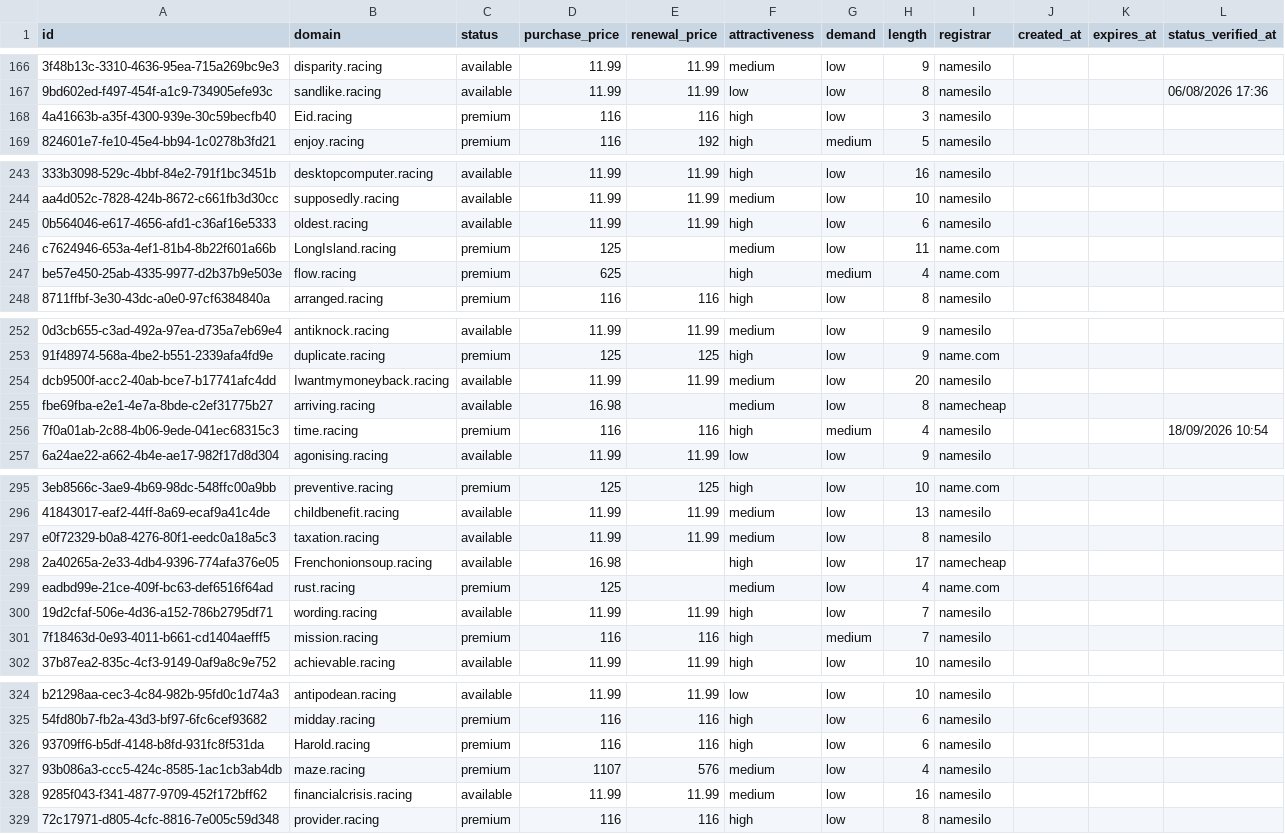
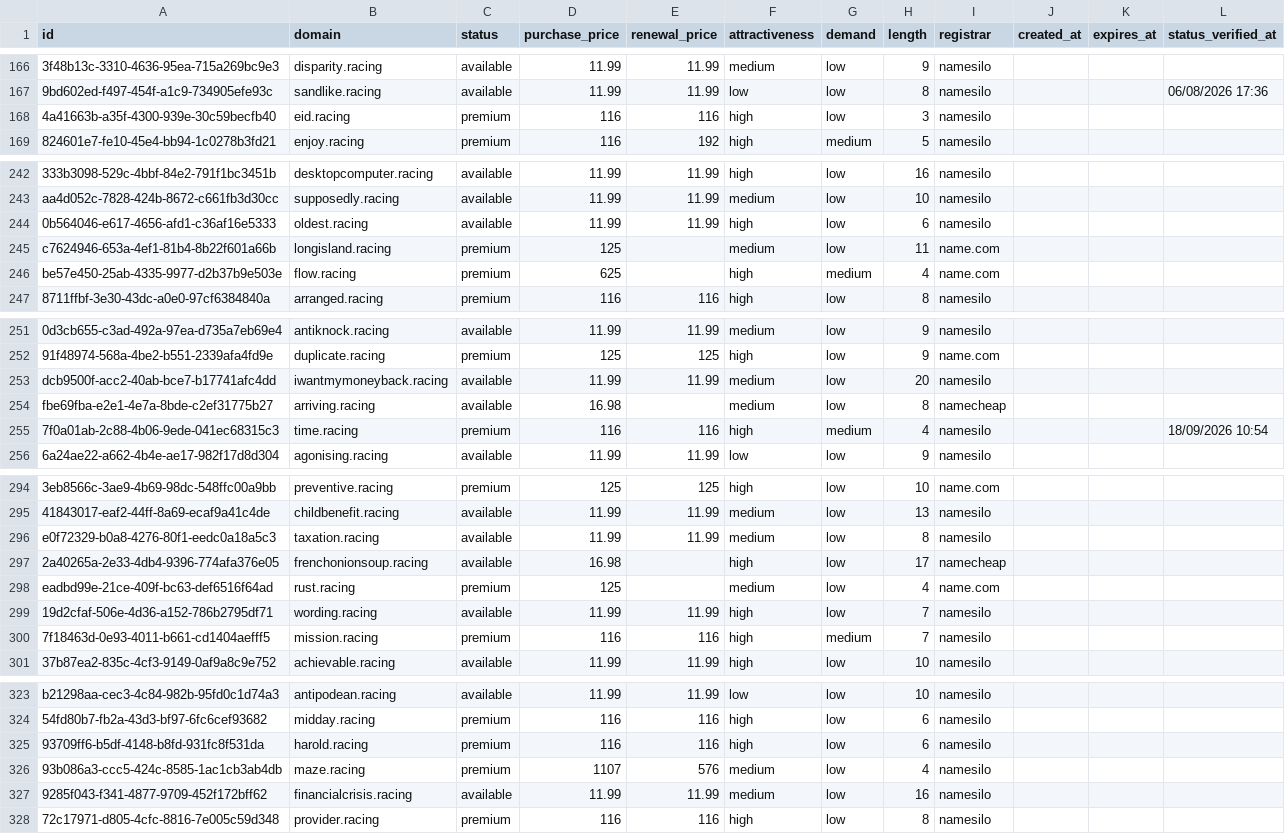
Before and after one commit to UniqueDomains/racing-oneword-domains, a CSV file: racing.csv, drawn as a sheet; only a part is shown, gaps mark what is left out; addresses are those after the commit; the diff covers the shown part only; the diff names each change by its address in the sheet, - before the commit and + after, or states it on an @@ line.

Commit message:
Domains update

```diff
--- a/racing.csv
+++ b/racing.csv
-B168 (domain): Eid.racing
+B168 (domain): eid.racing
-B245 (domain): LongIsland.racing
+B245 (domain): longisland.racing
-B253 (domain): Iwantmymoneyback.racing
+B253 (domain): iwantmymoneyback.racing
-B297 (domain): Frenchonionsoup.racing
+B297 (domain): frenchonionsoup.racing
-B325 (domain): Harold.racing
+B325 (domain): harold.racing
```
Also changed, not shown: 3 added rows, 3 removed rows and 85 edited cells elsewhere in this file, 4 other files.
